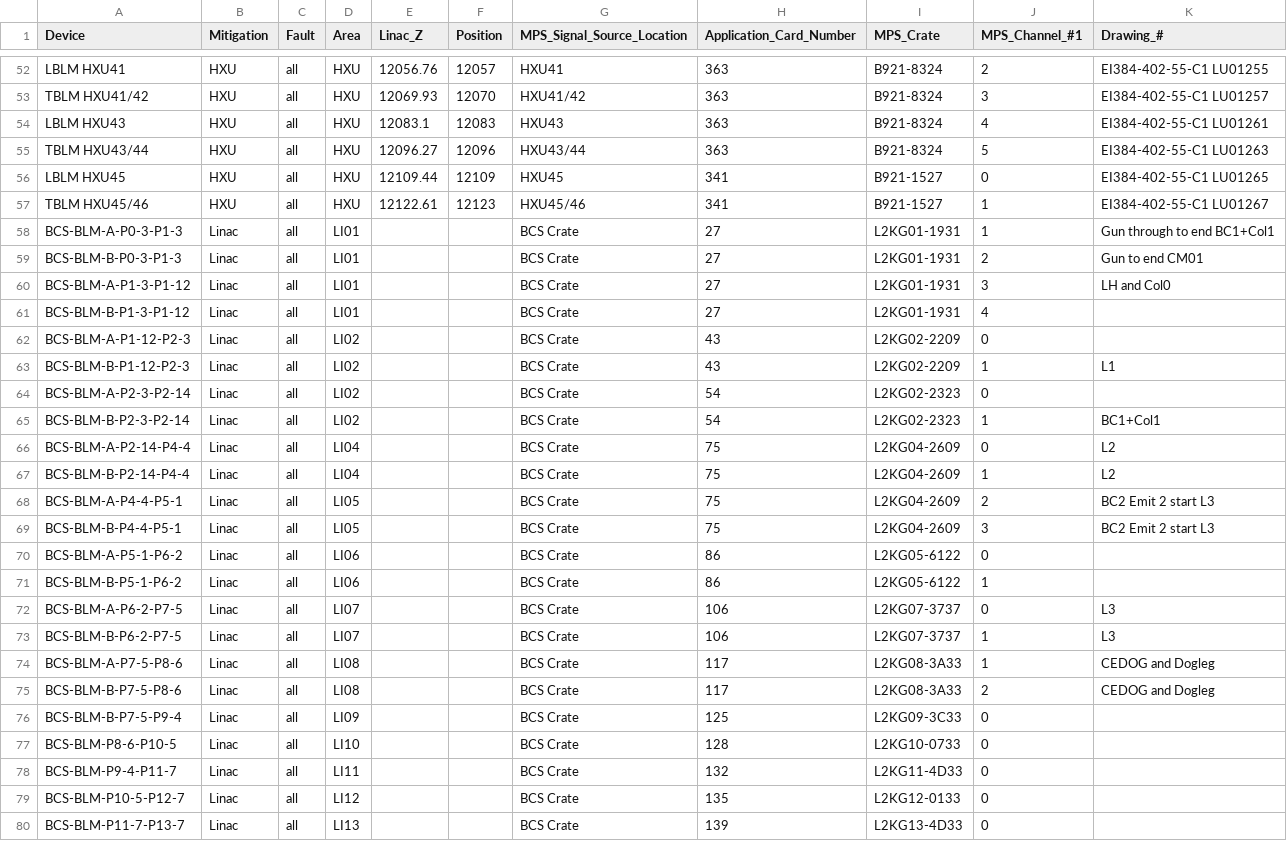
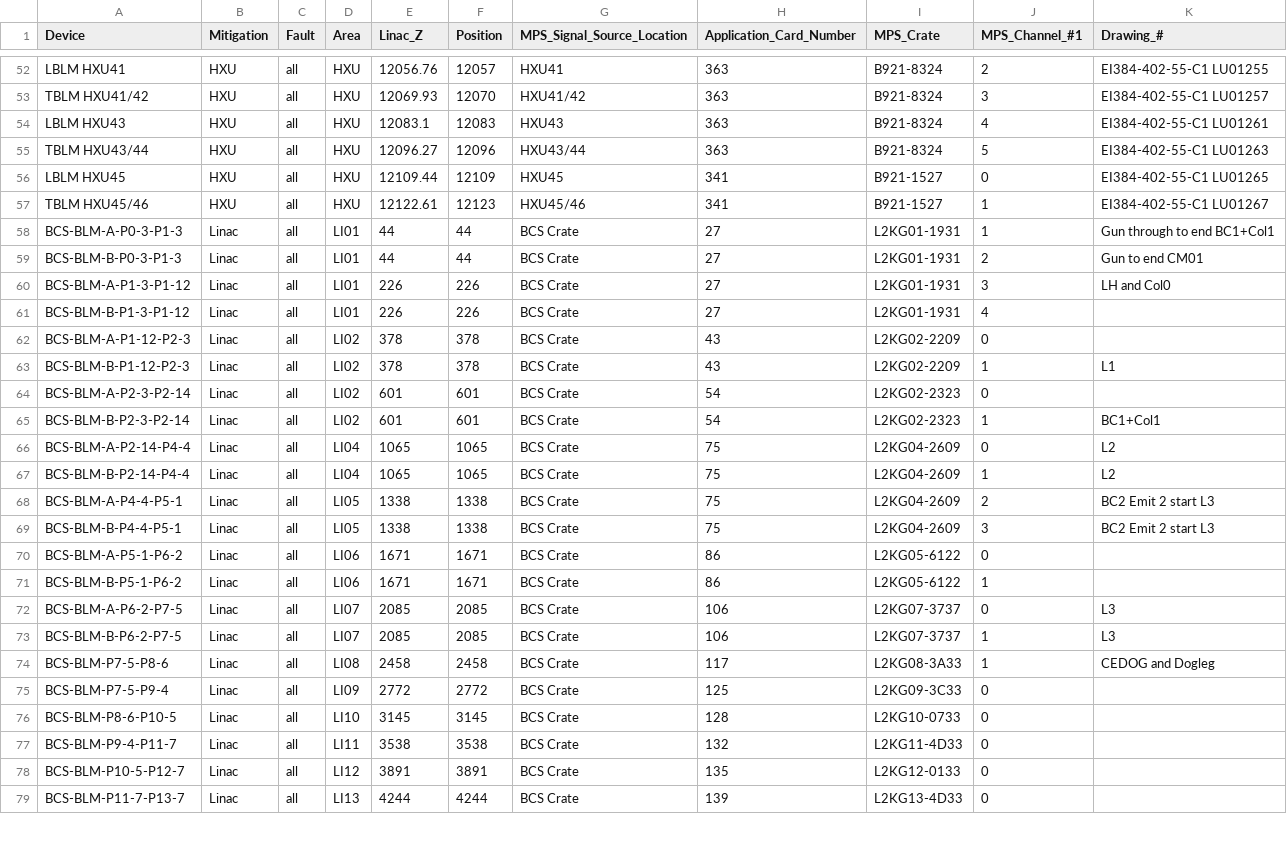
Before and after one commit to slaclab/mps_database, a CSV file: import/BLM/Devices.csv, drawn as a sheet; only a part is shown, gaps mark what is left out; the diff covers the shown part only.

```diff
--- a/import/BLM/Devices.csv
+++ b/import/BLM/Devices.csv
@@ -57,24 +57,23 @@ LBLM HXU45,HXU,all,HXU,12109.44,12109,HXU45,341,B921-1527,0,EI384-402-55-C1 LU01
 TBLM HXU45/46,HXU,all,HXU,12122.61,12123,HXU45/46,341,B921-1527,1,EI384-402-55-C1 LU01267
-BCS-BLM-A-P0-3-P1-3,Linac,all,LI01,,,BCS Crate,27,L2KG01-1931,1,Gun through to end BC1+Col1
-BCS-BLM-B-P0-3-P1-3,Linac,all,LI01,,,BCS Crate,27,L2KG01-1931,2,Gun to end CM01
-BCS-BLM-A-P1-3-P1-12,Linac,all,LI01,,,BCS Crate,27,L2KG01-1931,3,LH and Col0
-BCS-BLM-B-P1-3-P1-12,Linac,all,LI01,,,BCS Crate,27,L2KG01-1931,4,
-BCS-BLM-A-P1-12-P2-3,Linac,all,LI02,,,BCS Crate,43,L2KG02-2209,0,
-BCS-BLM-B-P1-12-P2-3,Linac,all,LI02,,,BCS Crate,43,L2KG02-2209,1,L1
-BCS-BLM-A-P2-3-P2-14,Linac,all,LI02,,,BCS Crate,54,L2KG02-2323,0,
-BCS-BLM-B-P2-3-P2-14,Linac,all,LI02,,,BCS Crate,54,L2KG02-2323,1,BC1+Col1
-BCS-BLM-A-P2-14-P4-4,Linac,all,LI04,,,BCS Crate,75,L2KG04-2609,0,L2
-BCS-BLM-B-P2-14-P4-4,Linac,all,LI04,,,BCS Crate,75,L2KG04-2609,1,L2
-BCS-BLM-A-P4-4-P5-1,Linac,all,LI05,,,BCS Crate,75,L2KG04-2609,2,BC2 Emit 2 start L3
-BCS-BLM-B-P4-4-P5-1,Linac,all,LI05,,,BCS Crate,75,L2KG04-2609,3,BC2 Emit 2 start L3
-BCS-BLM-A-P5-1-P6-2,Linac,all,LI06,,,BCS Crate,86,L2KG05-6122,0,
-BCS-BLM-B-P5-1-P6-2,Linac,all,LI06,,,BCS Crate,86,L2KG05-6122,1,
-BCS-BLM-A-P6-2-P7-5,Linac,all,LI07,,,BCS Crate,106,L2KG07-3737,0,L3
-BCS-BLM-B-P6-2-P7-5,Linac,all,LI07,,,BCS Crate,106,L2KG07-3737,1,L3
-BCS-BLM-A-P7-5-P8-6,Linac,all,LI08,,,BCS Crate,117,L2KG08-3A33,1,CEDOG and Dogleg
-BCS-BLM-B-P7-5-P8-6,Linac,all,LI08,,,BCS Crate,117,L2KG08-3A33,2,CEDOG and Dogleg
-BCS-BLM-B-P7-5-P9-4,Linac,all,LI09,,,BCS Crate,125,L2KG09-3C33,0,
-BCS-BLM-P8-6-P10-5,Linac,all,LI10,,,BCS Crate,128,L2KG10-0733,0,
-BCS-BLM-P9-4-P11-7,Linac,all,LI11,,,BCS Crate,132,L2KG11-4D33,0,
-BCS-BLM-P10-5-P12-7,Linac,all,LI12,,,BCS Crate,135,L2KG12-0133,0,
-BCS-BLM-P11-7-P13-7,Linac,all,LI13,,,BCS Crate,139,L2KG13-4D33,0,
+BCS-BLM-A-P0-3-P1-3,Linac,all,LI01,44,44,BCS Crate,27,L2KG01-1931,1,Gun through to end BC1+Col1
+BCS-BLM-B-P0-3-P1-3,Linac,all,LI01,44,44,BCS Crate,27,L2KG01-1931,2,Gun to end CM01
+BCS-BLM-A-P1-3-P1-12,Linac,all,LI01,226,226,BCS Crate,27,L2KG01-1931,3,LH and Col0
+BCS-BLM-B-P1-3-P1-12,Linac,all,LI01,226,226,BCS Crate,27,L2KG01-1931,4,
+BCS-BLM-A-P1-12-P2-3,Linac,all,LI02,378,378,BCS Crate,43,L2KG02-2209,0,
+BCS-BLM-B-P1-12-P2-3,Linac,all,LI02,378,378,BCS Crate,43,L2KG02-2209,1,L1
+BCS-BLM-A-P2-3-P2-14,Linac,all,LI02,601,601,BCS Crate,54,L2KG02-2323,0,
+BCS-BLM-B-P2-3-P2-14,Linac,all,LI02,601,601,BCS Crate,54,L2KG02-2323,1,BC1+Col1
+BCS-BLM-A-P2-14-P4-4,Linac,all,LI04,1065,1065,BCS Crate,75,L2KG04-2609,0,L2
+BCS-BLM-B-P2-14-P4-4,Linac,all,LI04,1065,1065,BCS Crate,75,L2KG04-2609,1,L2
+BCS-BLM-A-P4-4-P5-1,Linac,all,LI05,1338,1338,BCS Crate,75,L2KG04-2609,2,BC2 Emit 2 start L3
+BCS-BLM-B-P4-4-P5-1,Linac,all,LI05,1338,1338,BCS Crate,75,L2KG04-2609,3,BC2 Emit 2 start L3
+BCS-BLM-A-P5-1-P6-2,Linac,all,LI06,1671,1671,BCS Crate,86,L2KG05-6122,0,
+BCS-BLM-B-P5-1-P6-2,Linac,all,LI06,1671,1671,BCS Crate,86,L2KG05-6122,1,
+BCS-BLM-A-P6-2-P7-5,Linac,all,LI07,2085,2085,BCS Crate,106,L2KG07-3737,0,L3
+BCS-BLM-B-P6-2-P7-5,Linac,all,LI07,2085,2085,BCS Crate,106,L2KG07-3737,1,L3
+BCS-BLM-P7-5-P8-6,Linac,all,LI08,2458,2458,BCS Crate,117,L2KG08-3A33,1,CEDOG and Dogleg
+BCS-BLM-P7-5-P9-4,Linac,all,LI09,2772,2772,BCS Crate,125,L2KG09-3C33,0,
+BCS-BLM-P8-6-P10-5,Linac,all,LI10,3145,3145,BCS Crate,128,L2KG10-0733,0,
+BCS-BLM-P9-4-P11-7,Linac,all,LI11,3538,3538,BCS Crate,132,L2KG11-4D33,0,
+BCS-BLM-P10-5-P12-7,Linac,all,LI12,3891,3891,BCS Crate,135,L2KG12-0133,0,
+BCS-BLM-P11-7-P13-7,Linac,all,LI13,4244,4244,BCS Crate,139,L2KG13-4D33,0,
```
Also changed, not shown: 4 removed rows and 92 edited cells elsewhere in this file, 5 other files.
